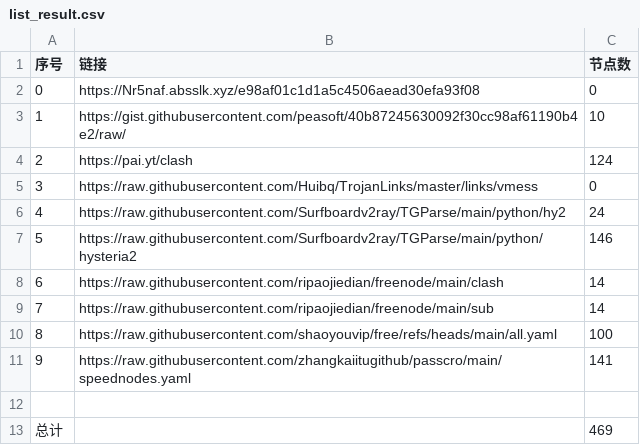
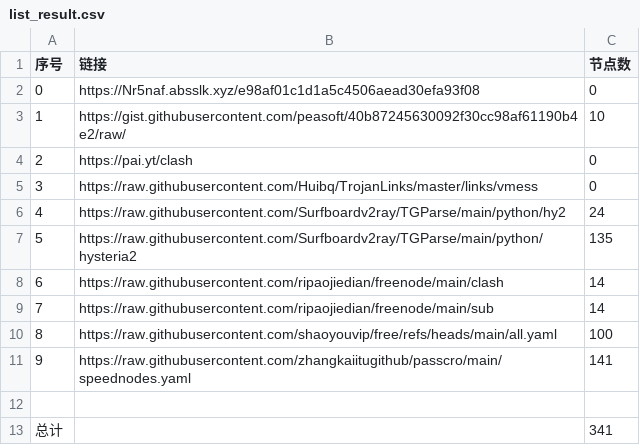
Before and after one commit to samling-jackyjyo/AutoMergePublicNodes, a CSV file: list_result.csv, drawn as a sheet.

```diff
--- a/list_result.csv
+++ b/list_result.csv
@@ -3,6 +3,6 @@
 1,https://gist.githubusercontent.com/peasoft/40b87245630092f30cc98af61190b4e2/raw/,10
-2,https://pai.yt/clash,124
+2,https://pai.yt/clash,0
 3,https://raw.githubusercontent.com/Huibq/TrojanLinks/master/links/vmess,0
 4,https://raw.githubusercontent.com/Surfboardv2ray/TGParse/main/python/hy2,24
-5,https://raw.githubusercontent.com/Surfboardv2ray/TGParse/main/python/hysteria2,146
+5,https://raw.githubusercontent.com/Surfboardv2ray/TGParse/main/python/hysteria2,135
 6,https://raw.githubusercontent.com/ripaojiedian/freenode/main/clash,14
@@ -12,2 +12,2 @@
 
-总计,,469
+总计,,341
```
Also changed, not shown: 25 other files.
